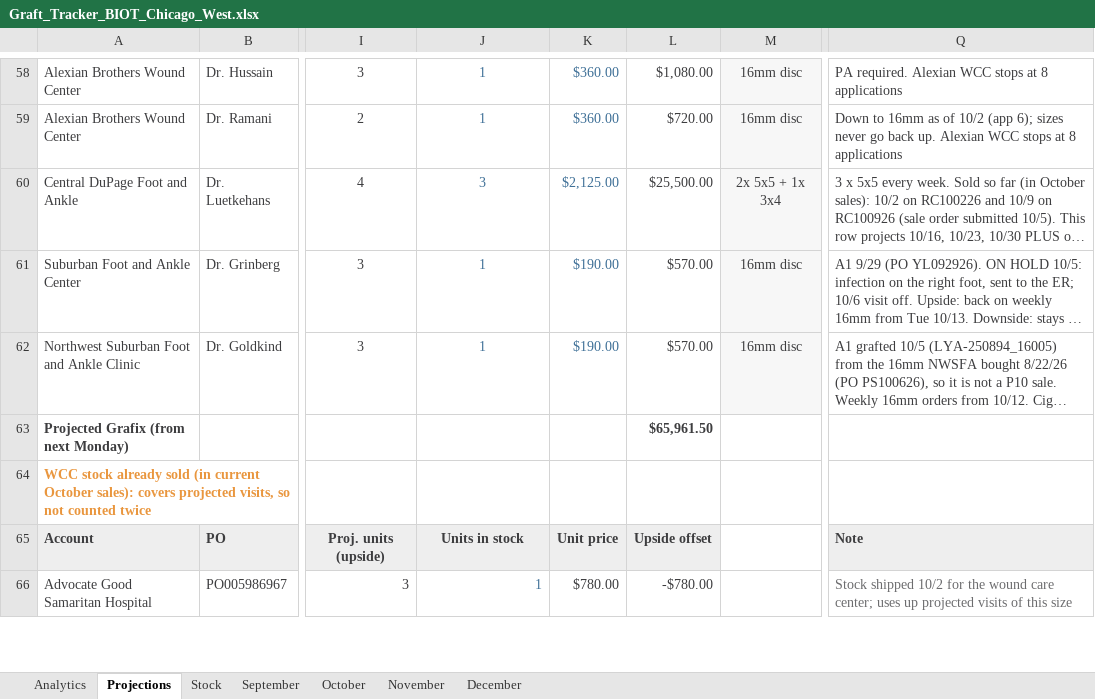
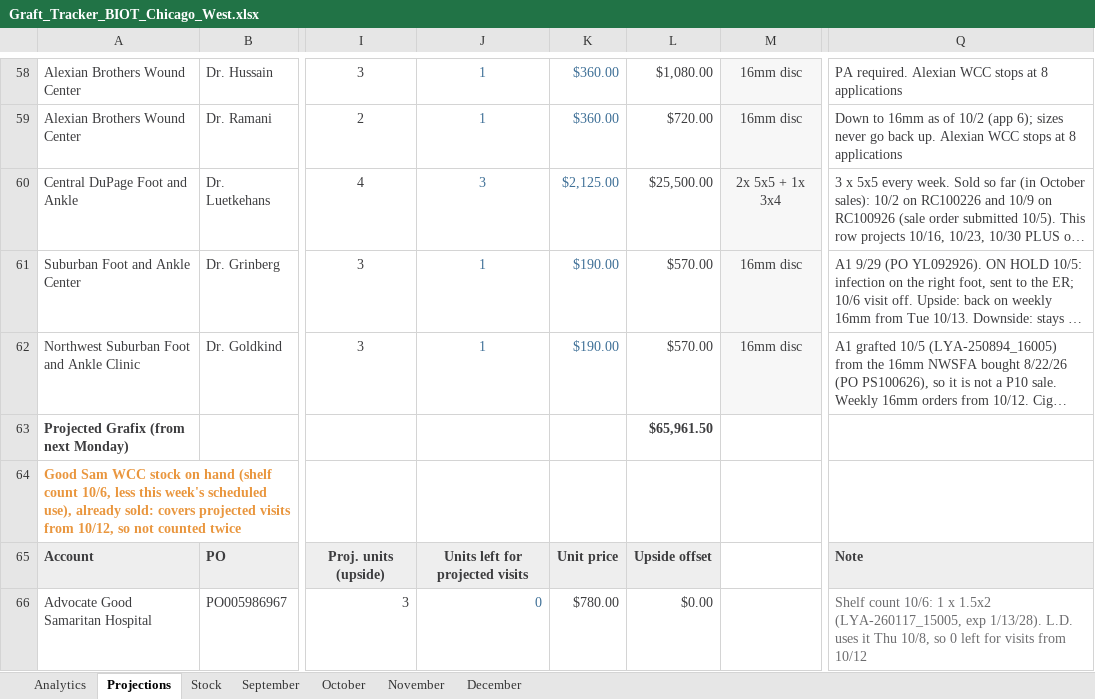
Before and after one commit to ajpeterson113/Graft-Tracker, an Excel workbook: Graft_Tracker_BIOT_Chicago_West.xlsx, sheet Projections, drawn as a sheet; only a part is shown, gaps mark what is left out; long unchanged cells end in …; values as stored, in another font and other column widths than the file's, no borders; the diff covers the shown part only; the diff names each change by its address in the sheet, - before the commit and + after, or states it on an @@ line.

Commit message:
Good Sam WCC stock count 10/6 (16mm x5, 3x4 x4, 1.5x2 x1, OASIS Wound 3x3.5 x4 sheets); offset + OASIS reorder updated

```diff
--- a/Graft_Tracker_BIOT_Chicago_West.xlsx (sheet Projections)
+++ b/Graft_Tracker_BIOT_Chicago_West.xlsx (sheet Projections)
-A64: WCC stock already sold (in current October sales): covers projected visits, so not…
+A64: Good Sam WCC stock on hand (shelf count 10/6, less this week's scheduled use), already sold: covers projected visits from 10/12, so not…
-J65: Units in stock
+J65: Units left for projected visits
-J66: 1
+J66: 0
-L66: -$780.00
+L66: $0.00
-Q66: Stock shipped 10/2 for the wound care center; uses up projected visits of this size
+Q66: Shelf count 10/6: 1 x 1.5x2 (LYA-260117_15005, exp 1/13/28). L.D. uses it Thu 10/8, so 0 left for visits from 10/12
```
Also changed, not shown: 10 added rows, 9 removed rows and 23 edited cells elsewhere in this sheet, formulas that keep their value, charts or pictures, 2 other files.
